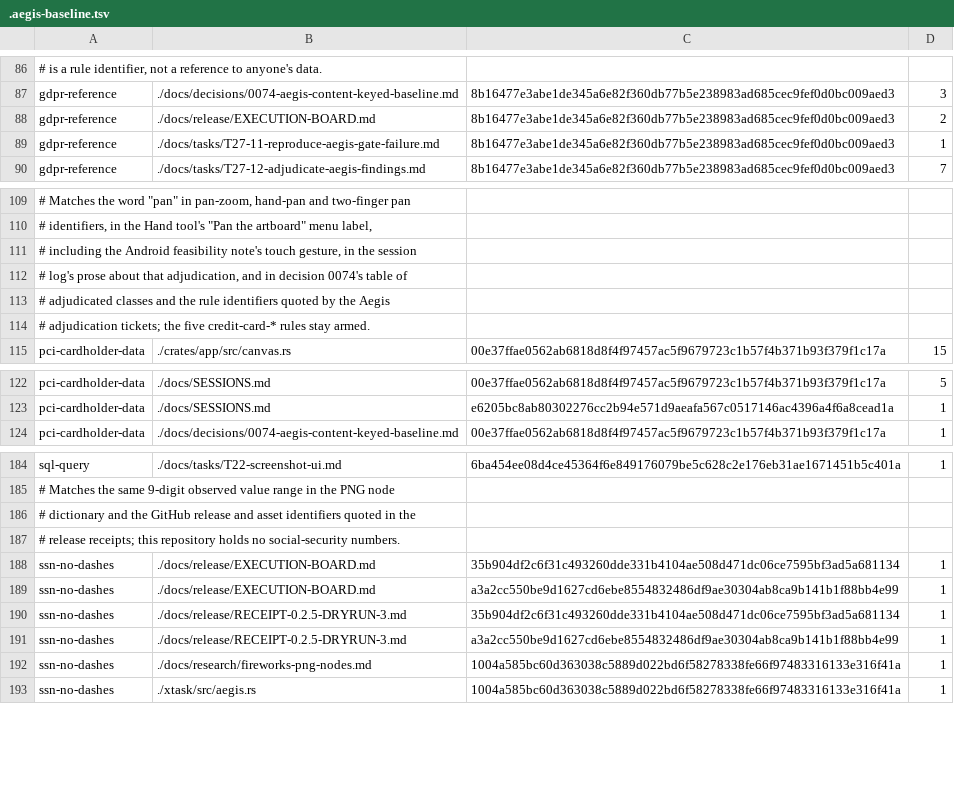
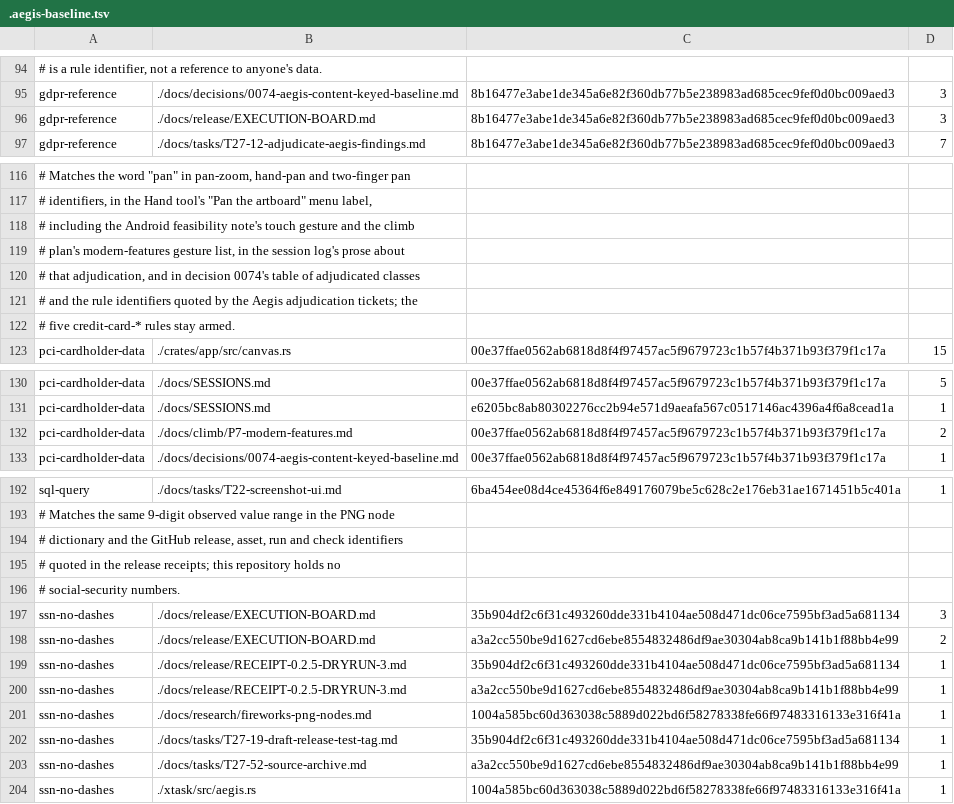
Before and after one commit to aliasfoxkde/FireCraft, a TSV file: .aegis-baseline.tsv, drawn as a sheet; only a part is shown, gaps mark what is left out; removed rows and columns are numbered as before the commit, all else as after; the diff covers the shown part only; the diff names each change by its address in the sheet, - before the commit and + after, or states it on an @@ line.

```diff
--- a/.aegis-baseline.tsv
+++ b/.aegis-baseline.tsv
-D96: 2
+D96: 3
-row 89: gdpr-reference | ./docs/tasks/T27-11-reproduce-aegis-gate-failure.md | 8b16477e3abe1de345a6e82f360db77b5e238983ad685cec9fef0d0bc009aed3 | 1
-A118: …note's touch gesture, in the session
+A118: …note's touch gesture and the climb
-A119: # log's prose about that adjudication, and in decision 0074's table of
+A119: # plan's modern-features gesture list, in the session log's prose about
-A120: # adjudicated classes and the rule identifiers quoted by the Aegis
+A120: # that adjudication, and in decision 0074's table of adjudicated classes
-A121: # adjudication tickets; the five credit-card-* rules stay armed.
+A121: # and the rule identifiers quoted by the Aegis adjudication tickets; the
+row 122: # five credit-card-* rules stay armed.
+row 132: pci-cardholder-data | ./docs/climb/P7-modern-features.md | 00e37ffae0562ab6818d8f4f97457ac5f9679723c1b57f4b371b93f379f1c17a | 2
-A194: …the GitHub release and asset identifiers quoted in the
+A194: …the GitHub release, asset, run and check identifiers
-A195: # release receipts; this repository holds no social-security numbers.
+A195: # quoted in the release receipts; this repository holds no
+row 196: # social-security numbers.
-D197: 1
+D197: 3
-D198: 1
+D198: 2
+row 202: ssn-no-dashes | ./docs/tasks/T27-19-draft-release-test-tag.md | 35b904df2c6f31c493260dde331b4104ae508d471dc06ce7595bf3ad5a681134 | 1
+row 203: ssn-no-dashes | ./docs/tasks/T27-52-source-archive.md | a3a2cc550be9d1627cd6ebe8554832486df9ae30304ab8ca9b141b1f88bb4e99 | 1
```
Also changed, not shown: 8 added rows, 2 removed rows and 11 edited cells elsewhere in this file, 6 other files.
